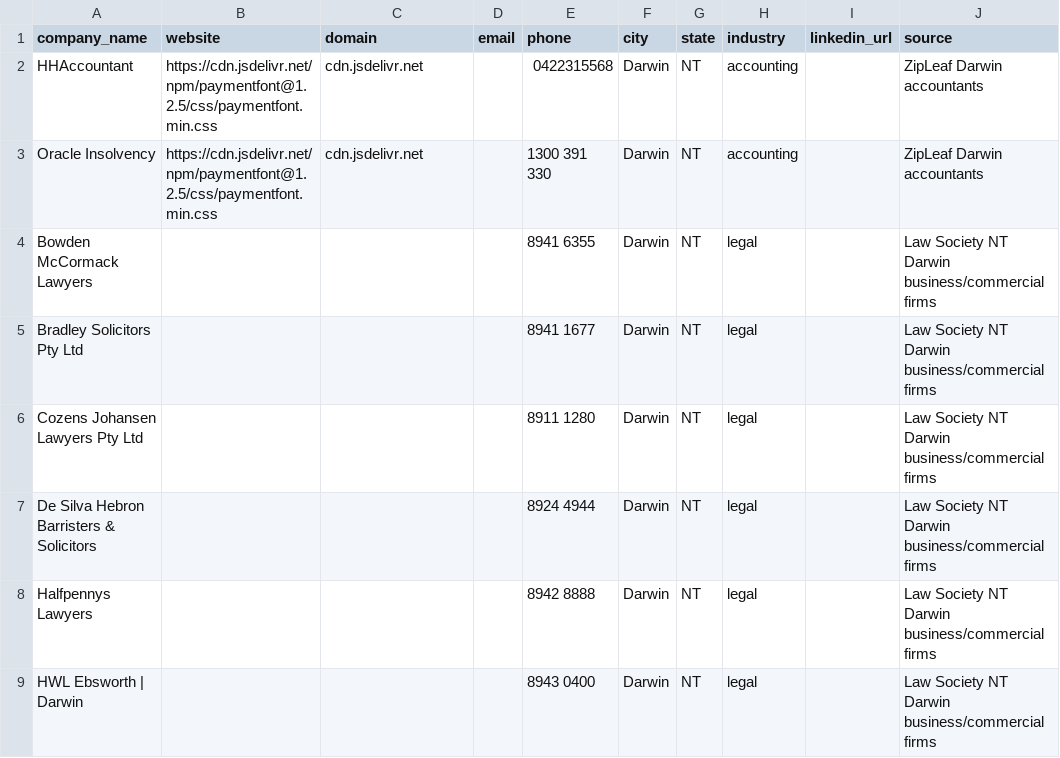
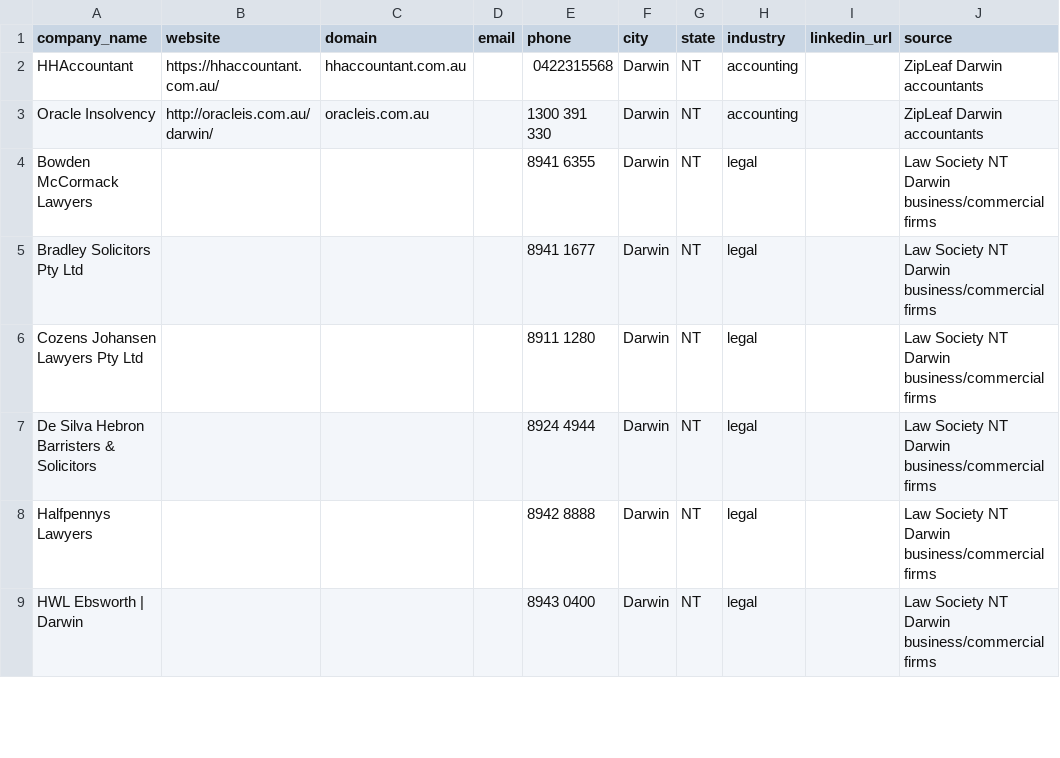
Before and after one commit to willi220p-star/blotato121, a CSV file: feeds/dgk-list-enrichment.clay.csv, drawn as a sheet; only a part is shown; the diff names each change by its address in the sheet, - before the commit and + after, or states it on an @@ line.

```diff
--- a/feeds/dgk-list-enrichment.clay.csv
+++ b/feeds/dgk-list-enrichment.clay.csv
-B2 (website): https://cdn.jsdelivr.net/npm/paymentfont@1.2.5/css/paymentfont.min.css
+B2 (website): https://hhaccountant.com.au/
-C2 (domain): cdn.jsdelivr.net
+C2 (domain): hhaccountant.com.au
-B3 (website): https://cdn.jsdelivr.net/npm/paymentfont@1.2.5/css/paymentfont.min.css
+B3 (website): http://oracleis.com.au/darwin/
-C3 (domain): cdn.jsdelivr.net
+C3 (domain): oracleis.com.au
```
Also changed, not shown: 2 other files.
